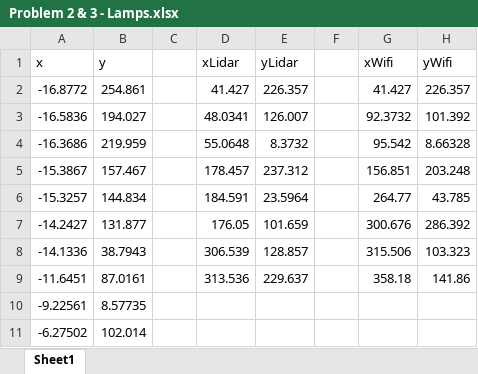
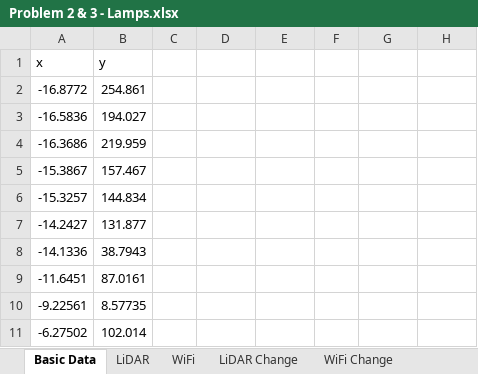
Before and after one commit to stOOrz-Science-Mind/IMMC_2022_GC_Autumn, an Excel workbook: Documents/Problem 2 & 3 - Lamps.xlsx, sheet Basic Data, drawn as a sheet; only a part is shown; values as stored, in another font and other column widths than the file's, no cell formats; the diff names each change by its address in the sheet, - before the commit and + after, or states it on an @@ line.

Commit message:
update data & programming.

```diff
--- a/Documents/Problem 2 & 3 - Lamps.xlsx (sheet Basic Data)
+++ b/Documents/Problem 2 & 3 - Lamps.xlsx (sheet Basic Data)
-sheet tab: Sheet1
+sheet tab: Basic Data
+sheet tab: LiDAR
+sheet tab: WiFi
+sheet tab: LiDAR Change
+sheet tab: WiFi Change
-D1: xLidar
+D1: (empty)
-E1: yLidar
+E1: (empty)
-G1: xWifi
+G1: (empty)
-H1: yWifi
+H1: (empty)
-D2: 41.427
+D2: (empty)
-E2: 226.357
+E2: (empty)
-G2: 41.427
+G2: (empty)
-H2: 226.357
+H2: (empty)
-D3: 48.0341
+D3: (empty)
-E3: 126.007
+E3: (empty)
-G3: 92.3732
+G3: (empty)
-H3: 101.392
+H3: (empty)
-D4: 55.0648
+D4: (empty)
-E4: 8.3732
+E4: (empty)
-G4: 95.542
+G4: (empty)
-H4: 8.66328
+H4: (empty)
-D5: 178.457
+D5: (empty)
-E5: 237.312
+E5: (empty)
-G5: 156.851
+G5: (empty)
-H5: 203.248
+H5: (empty)
-D6: 184.591
+D6: (empty)
-E6: 23.5964
+E6: (empty)
-G6: 264.77
+G6: (empty)
-H6: 43.785
+H6: (empty)
-D7: 176.05
+D7: (empty)
-E7: 101.659
+E7: (empty)
-G7: 300.676
+G7: (empty)
-H7: 286.392
+H7: (empty)
-D8: 306.539
+D8: (empty)
-E8: 128.857
+E8: (empty)
-G8: 315.506
+G8: (empty)
-H8: 103.323
+H8: (empty)
-D9: 313.536
+D9: (empty)
-E9: 229.637
+E9: (empty)
-G9: 358.18
+G9: (empty)
-H9: 141.86
+H9: (empty)
```
Also changed, not shown: cell formats, 3 other files.
